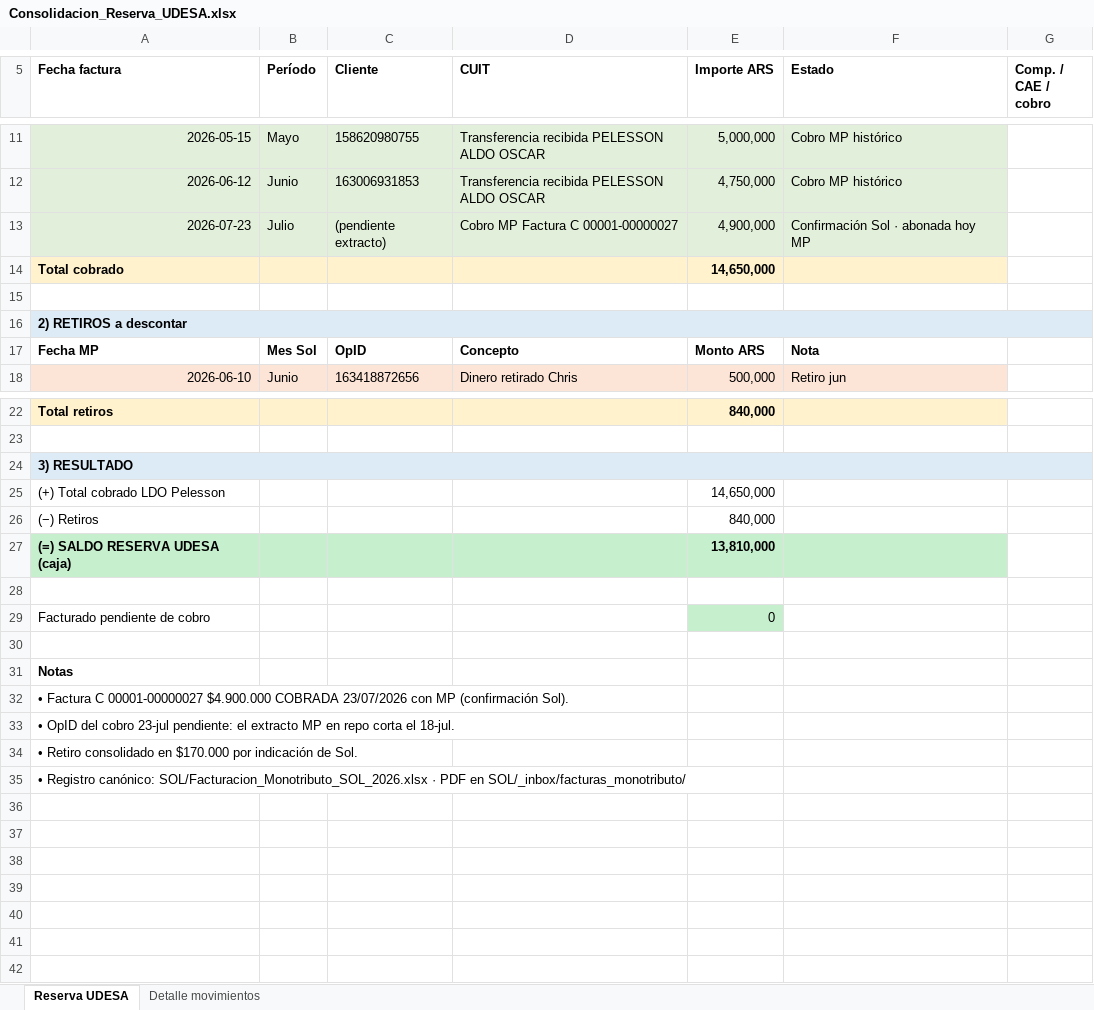
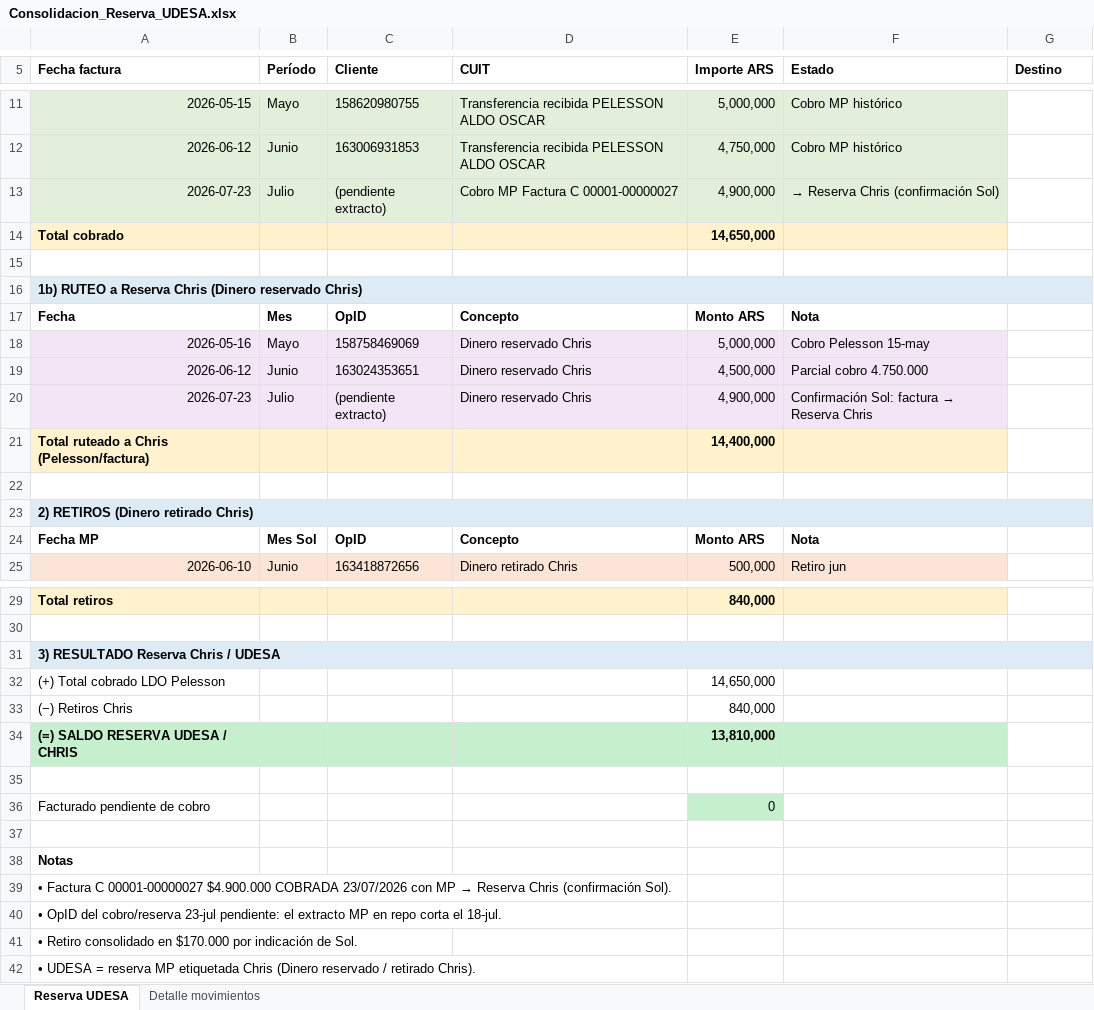
Before and after one commit to solzito148/budget, an Excel workbook: CIUDAD/_inbox/Consolidacion_Reserva_UDESA.xlsx, sheet Reserva UDESA, drawn as a sheet; only a part is shown, gaps mark what is left out; values as stored, in another font and other column widths than the file's, no borders; addresses are those after the commit; the diff covers the shown part only; the diff names each change by its address in the sheet, - before the commit and + after, or states it on an @@ line.

```diff
--- a/CIUDAD/_inbox/Consolidacion_Reserva_UDESA.xlsx (sheet Reserva UDESA)
+++ b/CIUDAD/_inbox/Consolidacion_Reserva_UDESA.xlsx (sheet Reserva UDESA)
-G5: Comp. / CAE / cobro
+G5: Destino
-F13 (Estado): Confirmación Sol · abonada hoy MP
+F13 (Estado): → Reserva Chris (confirmación Sol)
-A16 (Fecha factura): 2) RETIROS a descontar
+A16 (Fecha factura): 1b) RUTEO a Reserva Chris (Dinero reservado Chris)
+row 17: Fecha | Mes | OpID | Concepto | Monto ARS | Nota
+row 18: 2026-05-16 | Mayo | 158758469069 | Dinero reservado Chris | 5,000,000 | Cobro Pelesson 15-may
+row 19: 2026-06-12 | Junio | 163024353651 | Dinero reservado Chris | 4,500,000 | Parcial cobro 4.750.000
+row 20: 2026-07-23 | Julio | (pendiente extracto) | Dinero reservado Chris | 4,900,000 | Confirmación Sol: factura → Reserva Chris
+row 21: Total ruteado a Chris (Pelesson/factura) |  |  |  | 14,400,000
+row 22: (empty)
+row 23: 2) RETIROS (Dinero retirado Chris)
-A31 (Fecha factura): 3) RESULTADO
+A31 (Fecha factura): 3) RESULTADO Reserva Chris / UDESA
-A33 (Fecha factura): (−) Retiros
+A33 (Fecha factura): (−) Retiros Chris
-A34 (Fecha factura): (=) SALDO RESERVA UDESA (caja)
+A34 (Fecha factura): (=) SALDO RESERVA UDESA / CHRIS
@@ A39 (Fecha factura): …con MP (confirmación Sol). → …con MP → Reserva Chris (confirmación Sol). @@
-A40 (Fecha factura): …OpID del cobro 23-jul pendiente:…
+A40 (Fecha factura): …OpID del cobro/reserva 23-jul pendiente:…
-A42 (Fecha factura): • Registro canónico: SOL/Facturacion_Monotributo_SOL_2026.xlsx · PDF en SOL/_inbox/facturas_monotributo/
+A42 (Fecha factura): • UDESA = reserva MP etiquetada Chris (Dinero reservado / retirado Chris).
```
Also changed, not shown: 4 edited cells elsewhere in this sheet, sheet Detalle movimientos, SOL/Facturacion_Monotributo_SOL_2026.xlsx, 3 other files.
